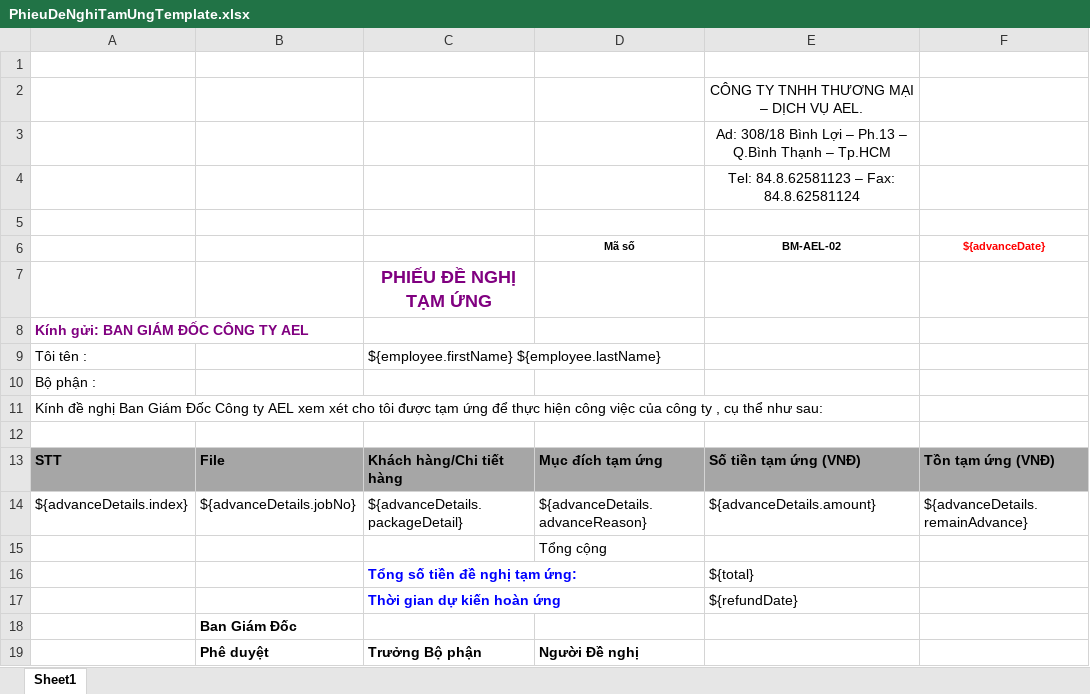
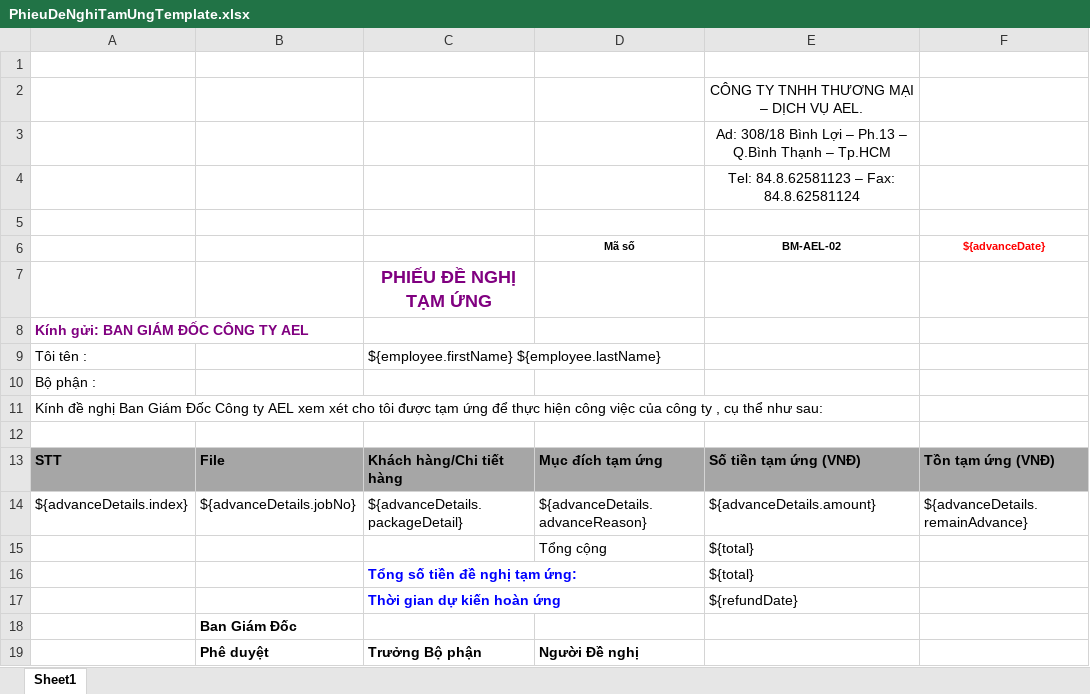
Before and after one commit to linhrepo/ael, an Excel workbook: src/main/resources/ExportTemplate/PhieuDeNghiTamUngTemplate.xlsx, sheet Sheet1, drawn as a sheet; values as stored, in another font and other column widths than the file's, no borders; charts and pictures not drawn; the diff names each change by its address in the sheet, - before the commit and + after, or states it on an @@ line.

```diff
--- a/src/main/resources/ExportTemplate/PhieuDeNghiTamUngTemplate.xlsx (sheet Sheet1)
+++ b/src/main/resources/ExportTemplate/PhieuDeNghiTamUngTemplate.xlsx (sheet Sheet1)
-E15 (BM-AEL-02): (empty)
+E15 (BM-AEL-02): ${total}
```
Also changed, not shown: src/main/resources/ExportTemplate/PhieuChiTemplate.xlsx, src/main/resources/ExportTemplate/PhieuThuTemplate.xlsx, 4 other files.
